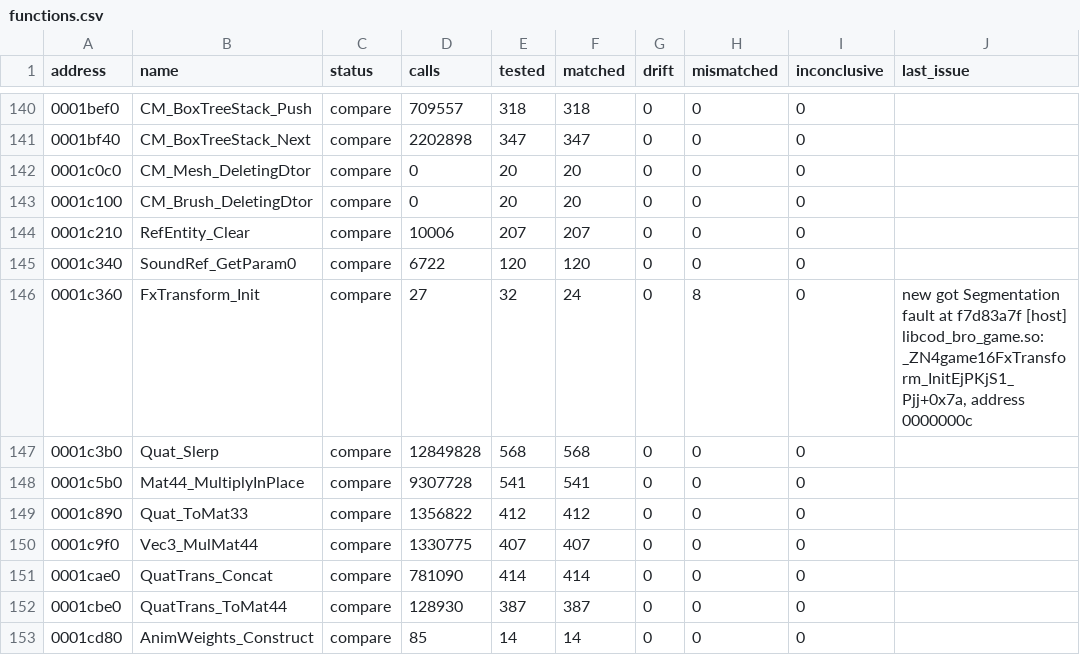
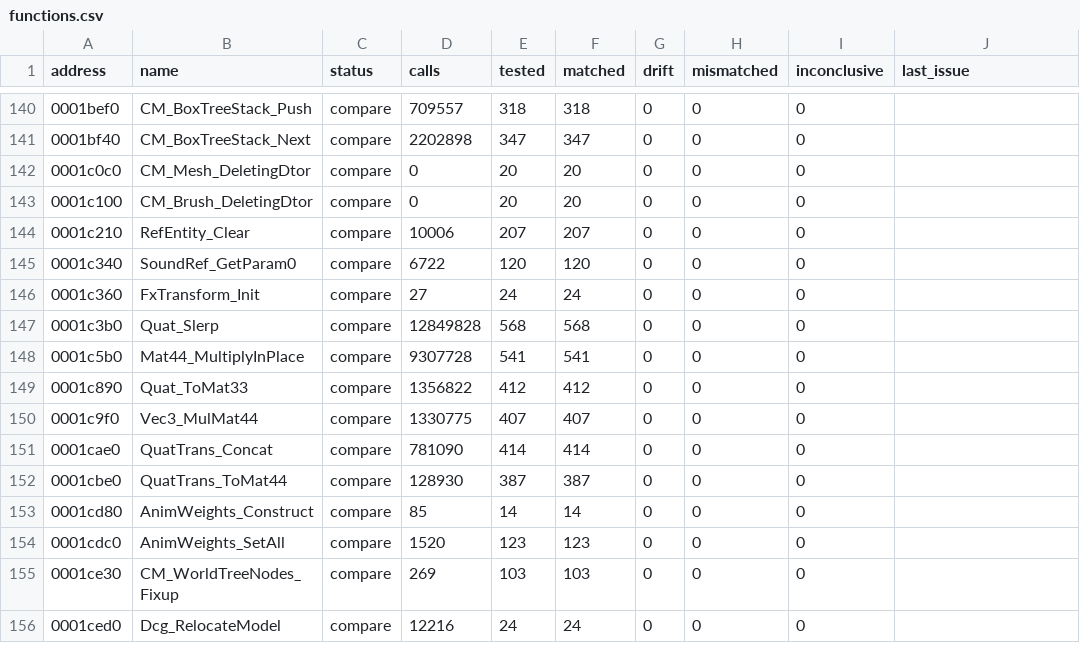
Before and after one commit to SmokeDoggy044/CoD2-BRO-Decomp, a CSV file: tools/data/functions.csv, drawn as a sheet; only a part is shown, gaps mark what is left out; the shorter side is filled out with more unchanged rows.

```diff
--- a/tools/data/functions.csv
+++ b/tools/data/functions.csv
@@ -145,3 +145,3 @@ address,name,status,calls,tested,matched,drift,mismatched,inconclusive,last_issu
 0001c340,SoundRef_GetParam0,compare,6722,120,120,0,0,0,""
-0001c360,FxTransform_Init,compare,27,32,24,0,8,0,"new got Segmentation fault at f7d83a7f [host] libcod_bro_game.so: _ZN4game16FxTransform_InitEjPKjS1_Pjj+0x7a, address 0000000c"
+0001c360,FxTransform_Init,compare,27,24,24,0,0,0,""
 0001c3b0,Quat_Slerp,compare,12849828,568,568,0,0,0,""
```
Also changed, not shown: tools/data/accepted.csv, tools/data/set_aside.csv, 3 other files.
